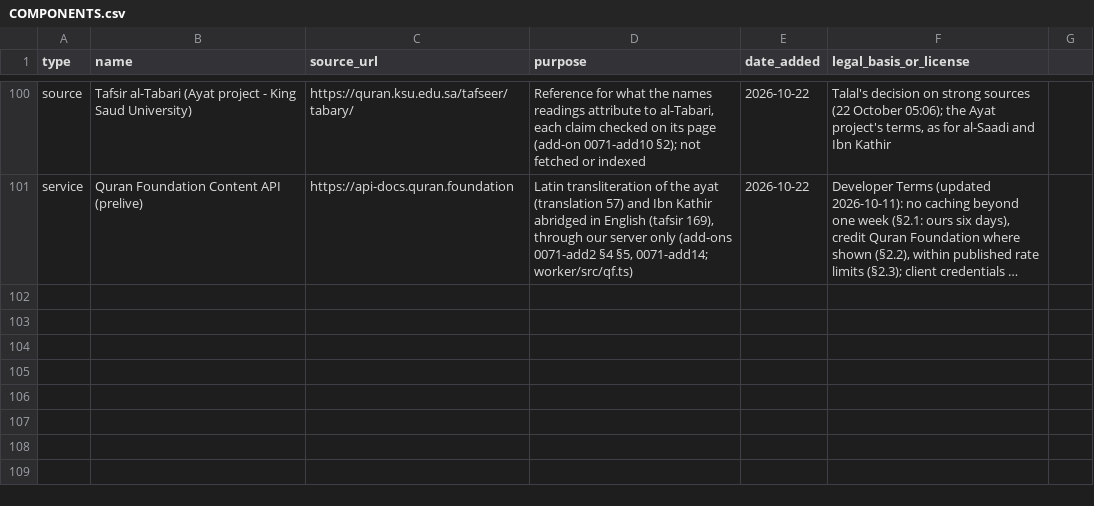
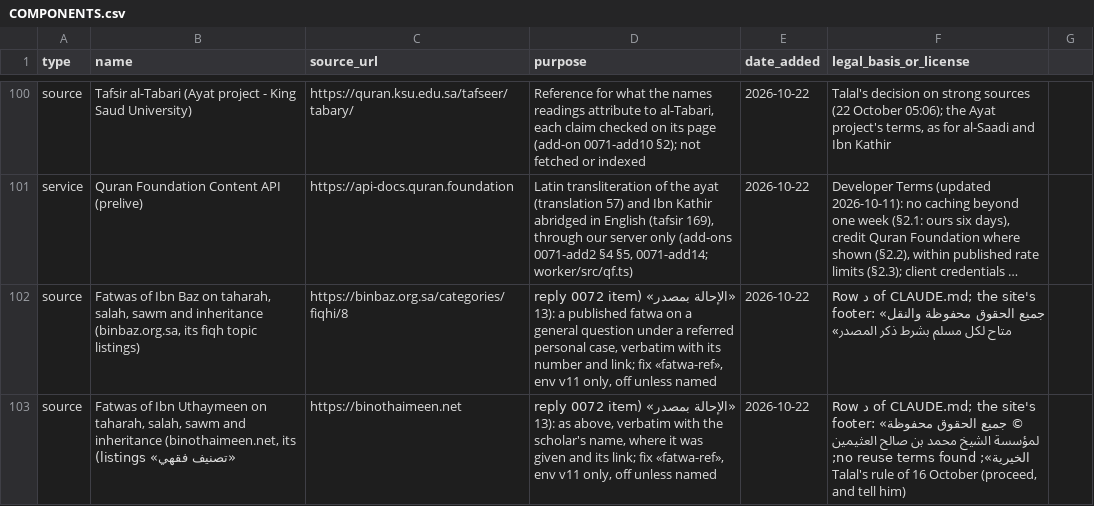
Before and after one commit to alkhammashtalal-sketch/i-muslim, a CSV file: docs/COMPONENTS.csv, drawn as a sheet; only a part is shown, gaps mark what is left out; long unchanged cells end in …; the diff names each change by its address in the sheet, - before the commit and + after, or states it on an @@ line.

```diff
--- a/docs/COMPONENTS.csv
+++ b/docs/COMPONENTS.csv
+row 102: source | Fatwas of Ibn Baz on taharah, salah, sawm and inheritance (binbaz.org.sa, its fiqh topic listings) | https://binbaz.org.sa/categories/fiqhi/8 | «الإحالة بمصدر» (reply 0072 item 13): a published fatwa on a general question under a referred personal case, verbatim with its number and link; fix «fatwa-ref», env v11 only, off unless named | 2026-10-22 | Row د of CLAUDE.md; the site's footer: «جميع الحقوق محفوظة والنقل متاح لكل مسلم بشرط ذكر المصدر»
+row 103: source | Fatwas of Ibn Uthaymeen on taharah, salah, sawm and inheritance (binothaimeen.net, its «تصنيف فقهي» listings) | https://binothaimeen.net | «الإحالة بمصدر» (reply 0072 item 13): as above, verbatim with the scholar's name, where it was given and its link; fix «fatwa-ref», env v11 only, off unless named | 2026-10-22 | Row د of CLAUDE.md; the site's footer: «جميع الحقوق محفوظة © لمؤسسة الشيخ محمد بن صالح العثيمين الخيرية»; no reuse terms found; Talal's rule of 16 October (proceed, and tell him)
```
Also changed, not shown: 29 other files.
